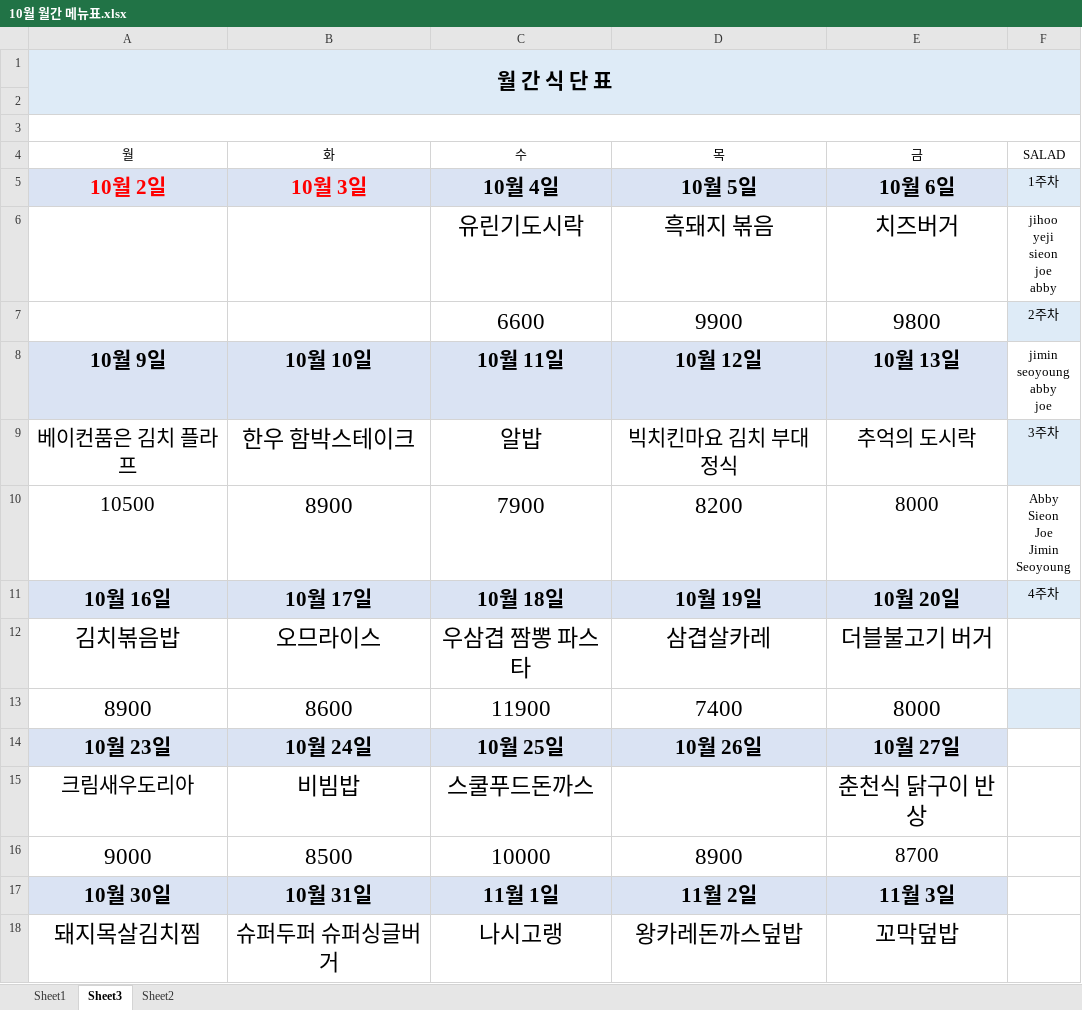
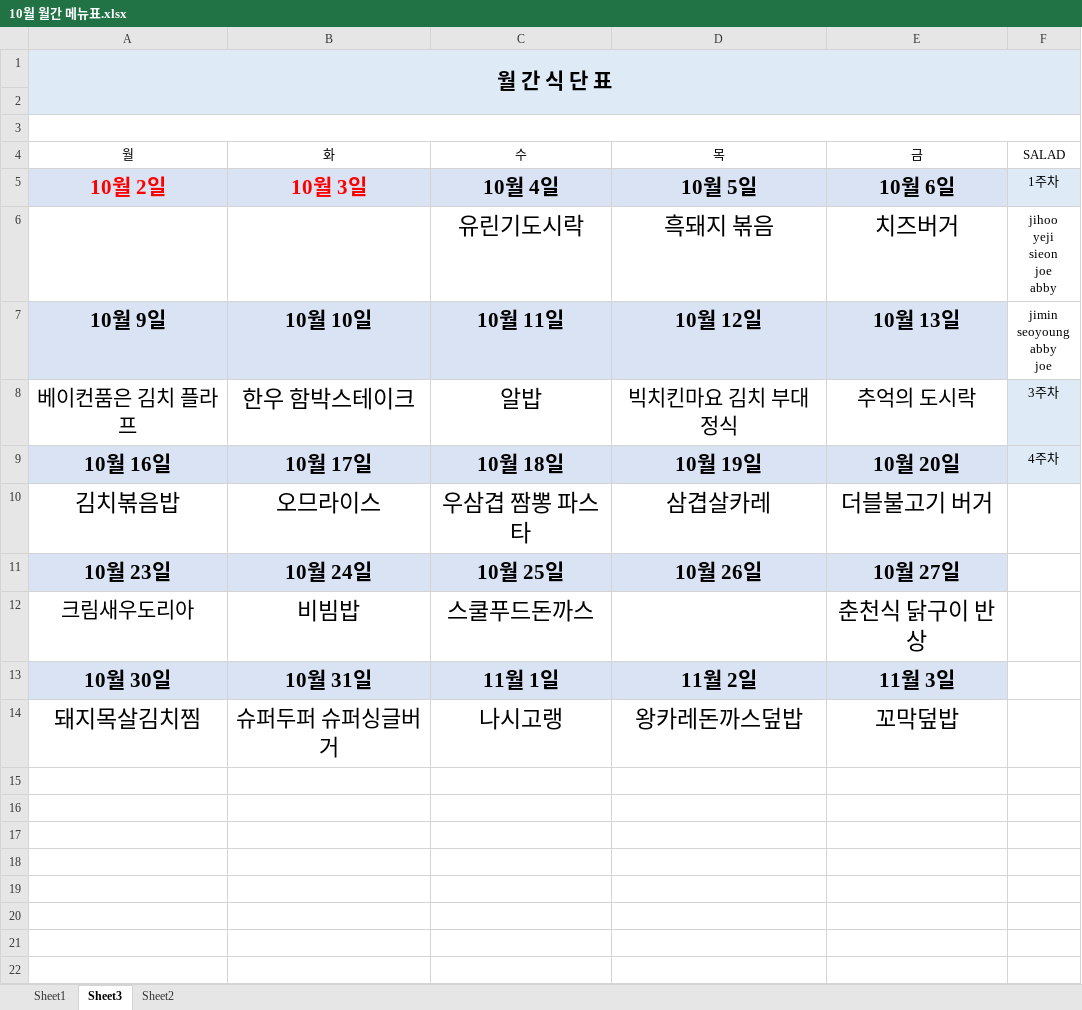
Before and after one commit to maoTheSolution/sy0403, an Excel workbook: 231207/10월 월간 메뉴표.xlsx, sheet Sheet3, drawn as a sheet; values as stored, in another font and other column widths than the file's, no borders; ↵ is a line break in a cell; the diff names each change by its address in the sheet, - before the commit and + after, or states it on an @@ line.

```diff
--- a/231207/10월 월간 메뉴표.xlsx (sheet Sheet3)
+++ b/231207/10월 월간 메뉴표.xlsx (sheet Sheet3)
-row 7:  |  | 6600 | 9900 | 9800 | 2주차
-row 10: 10500 | 8900 | 7900 | 8200 | 8000 | Abby ↵ Sieon ↵ Joe ↵ Jimin ↵ Seoyoung
-row 13: 8900 | 8600 | 11900 | 7400 | 8000
-row 16: 9000 | 8500 | 10000 | 8900 | 8700
```
Also changed, not shown: sheet Sheet2, 231207/9월 월간 메뉴표.xlsx, 2 other files.
